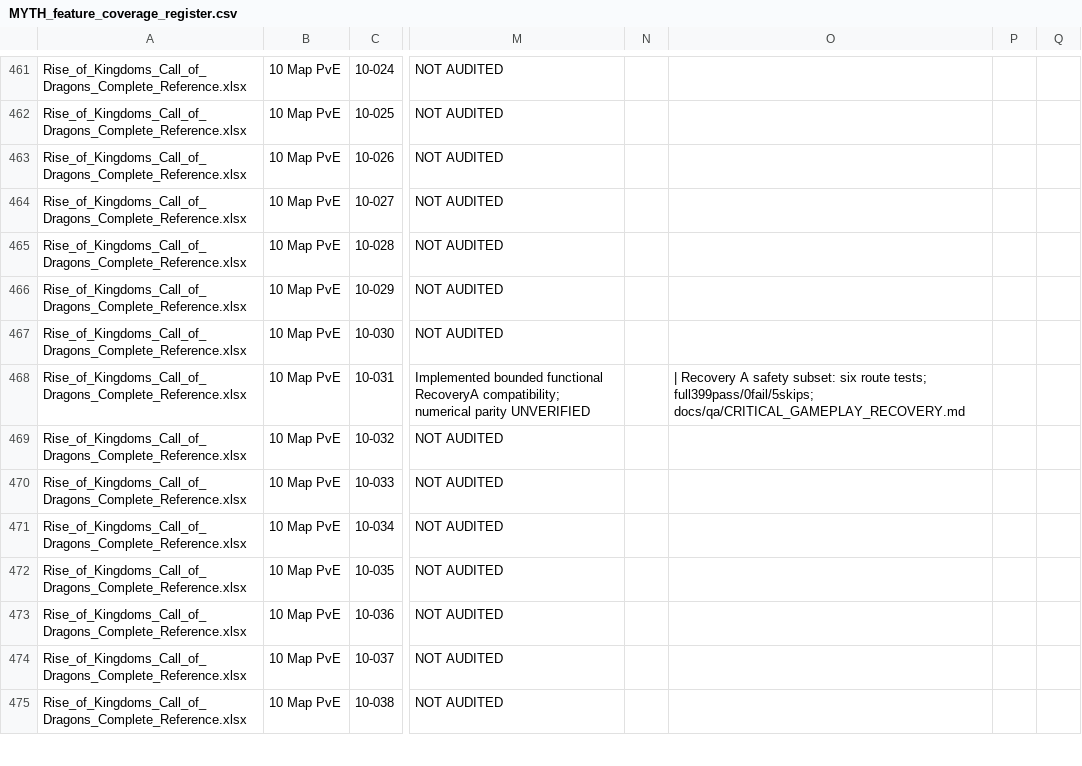
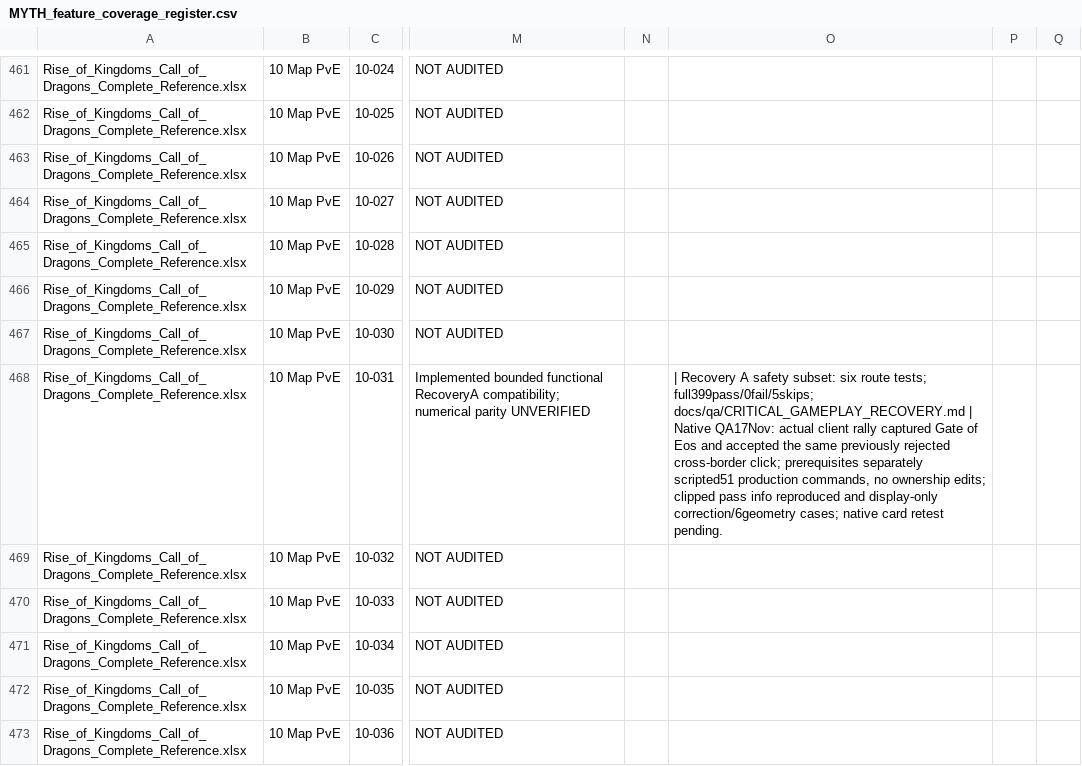
Before and after one commit to robertDarie/myth, a CSV file: research/MYTH_feature_coverage_register.csv, drawn as a sheet; only a part is shown, gaps mark what is left out; the shorter side is filled out with more unchanged rows; the diff names each change by its address in the sheet, - before the commit and + after, or states it on an @@ line.

Commit message:
Keep complete pass intelligence readable in the native context card

```diff
--- a/research/MYTH_feature_coverage_register.csv
+++ b/research/MYTH_feature_coverage_register.csv
-O468: …full399pass/0fail/5skips; docs/qa/CRITICAL_GAMEPLAY_RECOVERY.md
+O468: …full399pass/0fail/5skips; docs/qa/CRITICAL_GAMEPLAY_RECOVERY.md | Native QA17Nov: actual client rally captured Gate of Eos and accepted the same previously rejected cross-border click; prerequisites separately scripted51 production commands, no ownership edits; clipped pass info reproduced and display-only correction/6geometry cases; native card retest pending.
```
Also changed, not shown: 24 other files.
